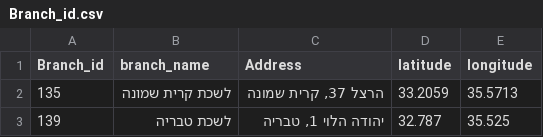
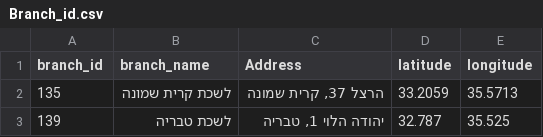
Before and after one commit to Armakizon/id-passport-renew-appointment, a CSV file: appointment_site/Branch_id.csv, drawn as a sheet; only a part is shown.

Commit message:
Edited the branch_id file mainly, added coordinates3

```diff
--- a/appointment_site/Branch_id.csv
+++ b/appointment_site/Branch_id.csv
@@ -1,2 +1,2 @@
-Branch_id,branch_name,Address,latitude,longitude
+branch_id,branch_name,Address,latitude,longitude
 135,לשכת קרית שמונה,"הרצל 37, קרית שמונה",33.2059,35.5713
```
